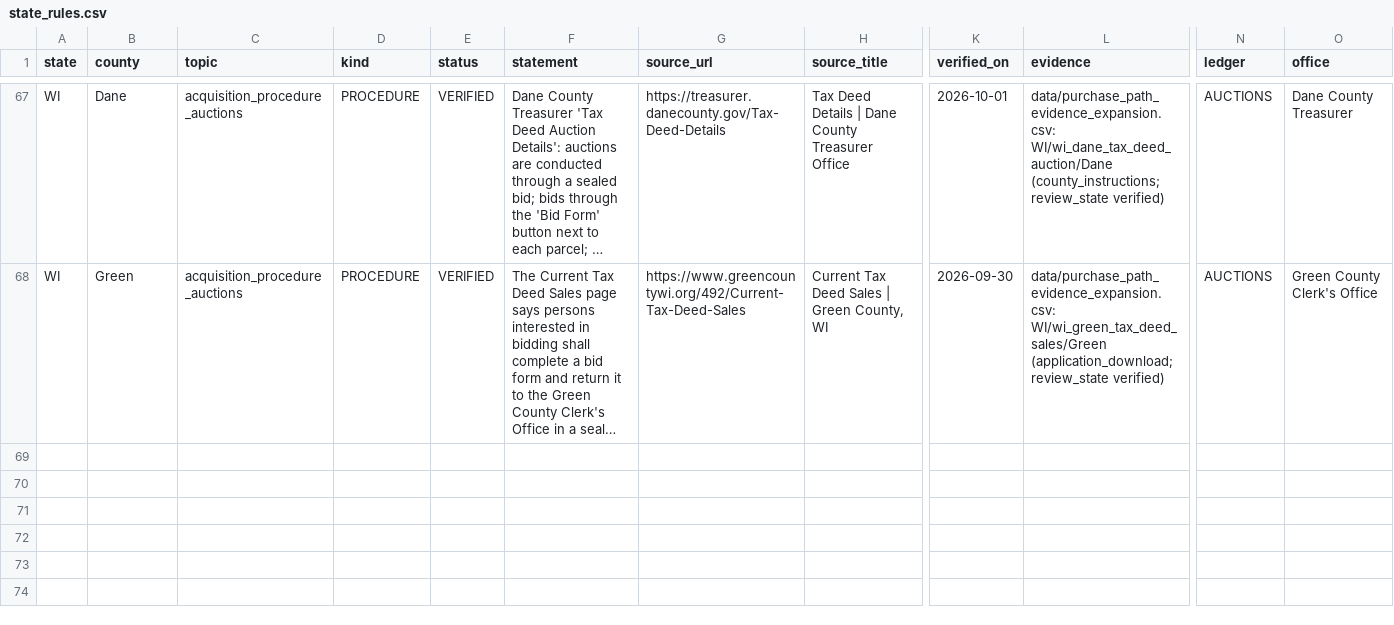
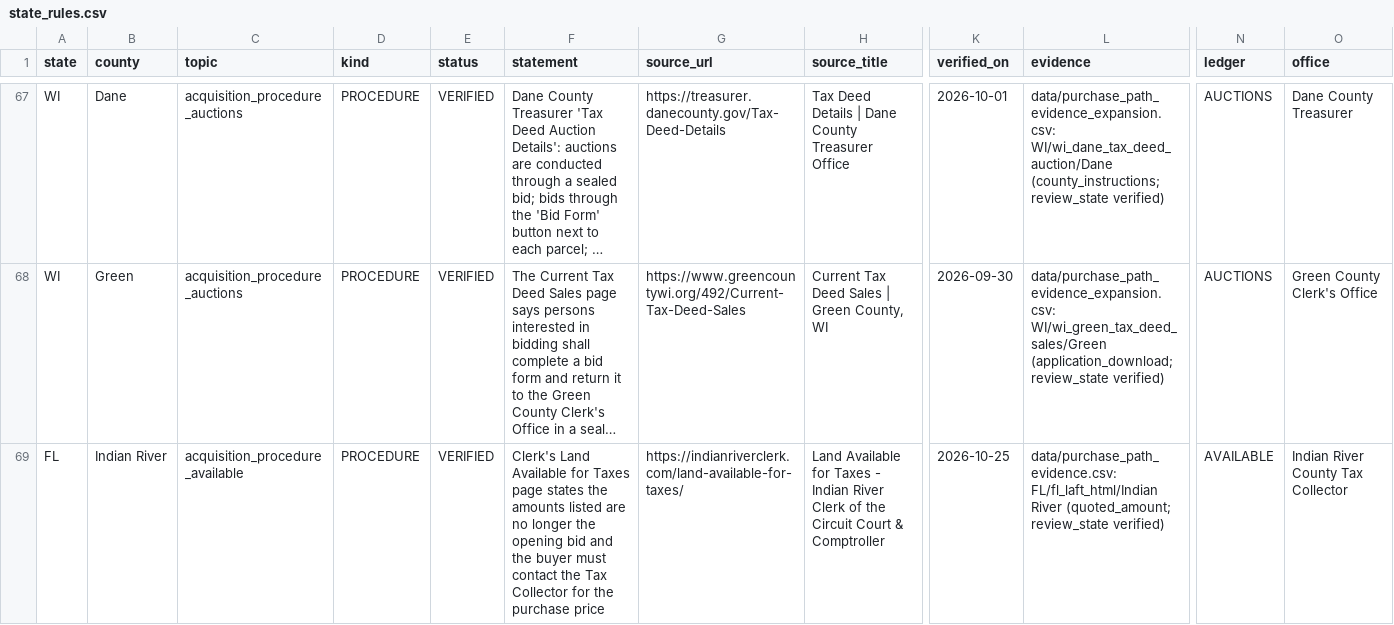
Before and after one commit to rodzmodzllc-max/taxdeed-scraper, a CSV file: data/state_rules.csv, drawn as a sheet; only a part is shown, gaps mark what is left out; long unchanged cells end in …; rows hold the shown columns only; the diff covers the shown part only; the diff names each change by its address in the sheet, - before the commit and + after, or states it on an @@ line.

```diff
--- a/data/state_rules.csv
+++ b/data/state_rules.csv
+row 69: FL | Indian River | acquisition_procedure_available | PROCEDURE | VERIFIED | Clerk's Land Available for Taxes page states the amounts listed are no longer the opening bid and the buyer must contact the Tax Collector for the purchase price | https://indianriverclerk.com/land-available-for-taxes/ | Land Available for Taxes - Indian River Clerk of the Circuit Court & Comptroller | 2026-10-25 | data/purchase_path_evidence.csv: FL/fl_laft_html/Indian River (quoted_amount; review_state verified) | AVAILABLE | Indian River County Tax Collector
```
Also changed, not shown: 2 added rows elsewhere in this file, data/acquisition_candidate_pages.csv, data/acquisition_evidence_outcomes.csv, 20 other files.
